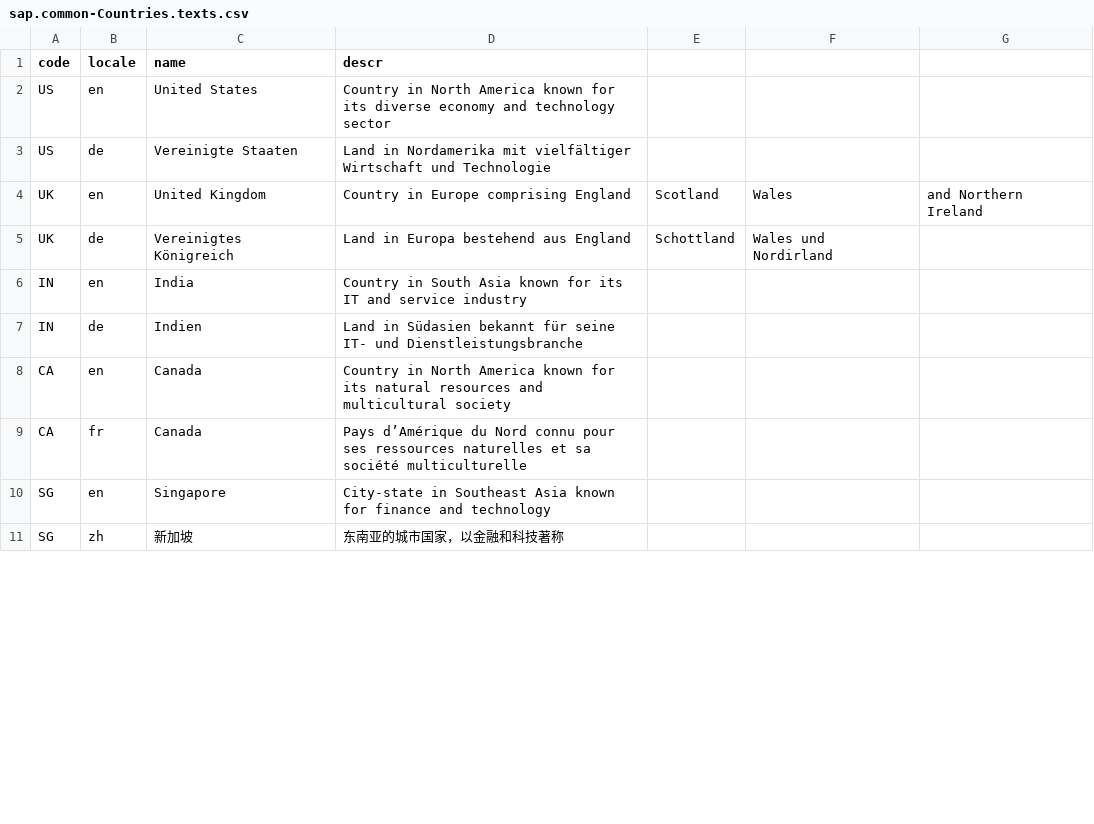
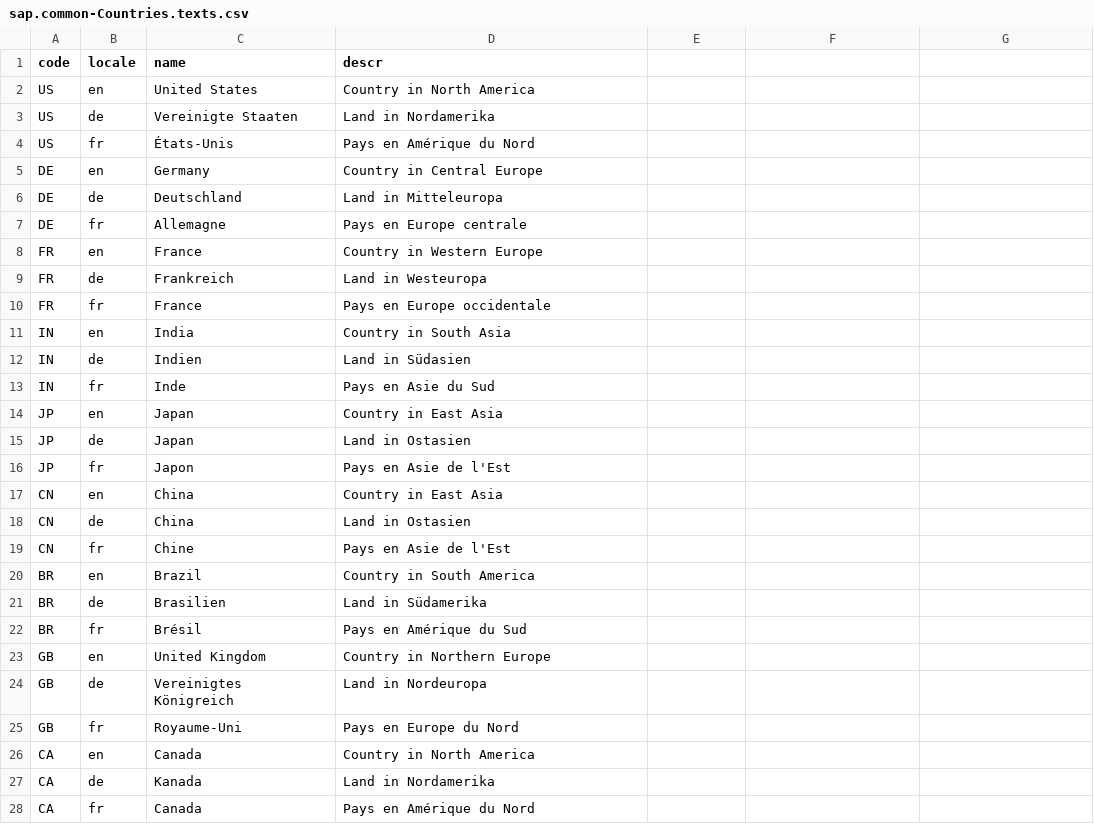
Before and after one commit to saket-amraotkar-13/myOrgCAPM, a CSV file: db/data/sap.common-Countries.texts.csv, drawn as a sheet; only a part is shown; the diff covers the shown part only.

```diff
--- a/db/data/sap.common-Countries.texts.csv
+++ b/db/data/sap.common-Countries.texts.csv
@@ -1,11 +1,28 @@
 code,locale,name,descr
-US,en,United States,Country in North America known for its diverse economy and technology sector
-US,de,Vereinigte Staaten,Land in Nordamerika mit vielfältiger Wirtschaft und Technologie
-UK,en,United Kingdom,Country in Europe comprising England, Scotland, Wales, and Northern Ireland
-UK,de,Vereinigtes Königreich,Land in Europa bestehend aus England, Schottland, Wales und Nordirland
-IN,en,India,Country in South Asia known for its IT and service industry
-IN,de,Indien,Land in Südasien bekannt für seine IT- und Dienstleistungsbranche
-CA,en,Canada,Country in North America known for its natural resources and multicultural society
-CA,fr,Canada,Pays d’Amérique du Nord connu pour ses ressources naturelles et sa société multiculturelle
-SG,en,Singapore,City-state in Southeast Asia known for finance and technology
-SG,zh,新加坡,东南亚的城市国家，以金融和科技著称
+US,en,United States,Country in North America
+US,de,Vereinigte Staaten,Land in Nordamerika
+US,fr,États-Unis,Pays en Amérique du Nord
+DE,en,Germany,Country in Central Europe
+DE,de,Deutschland,Land in Mitteleuropa
+DE,fr,Allemagne,Pays en Europe centrale
+FR,en,France,Country in Western Europe
+FR,de,Frankreich,Land in Westeuropa
+FR,fr,France,Pays en Europe occidentale
+IN,en,India,Country in South Asia
+IN,de,Indien,Land in Südasien
+IN,fr,Inde,Pays en Asie du Sud
+JP,en,Japan,Country in East Asia
+JP,de,Japan,Land in Ostasien
+JP,fr,Japon,Pays en Asie de l'Est
+CN,en,China,Country in East Asia
+CN,de,China,Land in Ostasien
+CN,fr,Chine,Pays en Asie de l'Est
+BR,en,Brazil,Country in South America
+BR,de,Brasilien,Land in Südamerika
+BR,fr,Brésil,Pays en Amérique du Sud
+GB,en,United Kingdom,Country in Northern Europe
+GB,de,Vereinigtes Königreich,Land in Nordeuropa
+GB,fr,Royaume-Uni,Pays en Europe du Nord
+CA,en,Canada,Country in North America
+CA,de,Kanada,Land in Nordamerika
+CA,fr,Canada,Pays en Amérique du Nord
```
Also changed, not shown: 4 added rows, 4 removed rows and 5 edited cells elsewhere in this file, db/data/myorg.db-DepartmentSet.csv, db/data/myorg.db-EmpDependentSet.csv, 7 other files.
